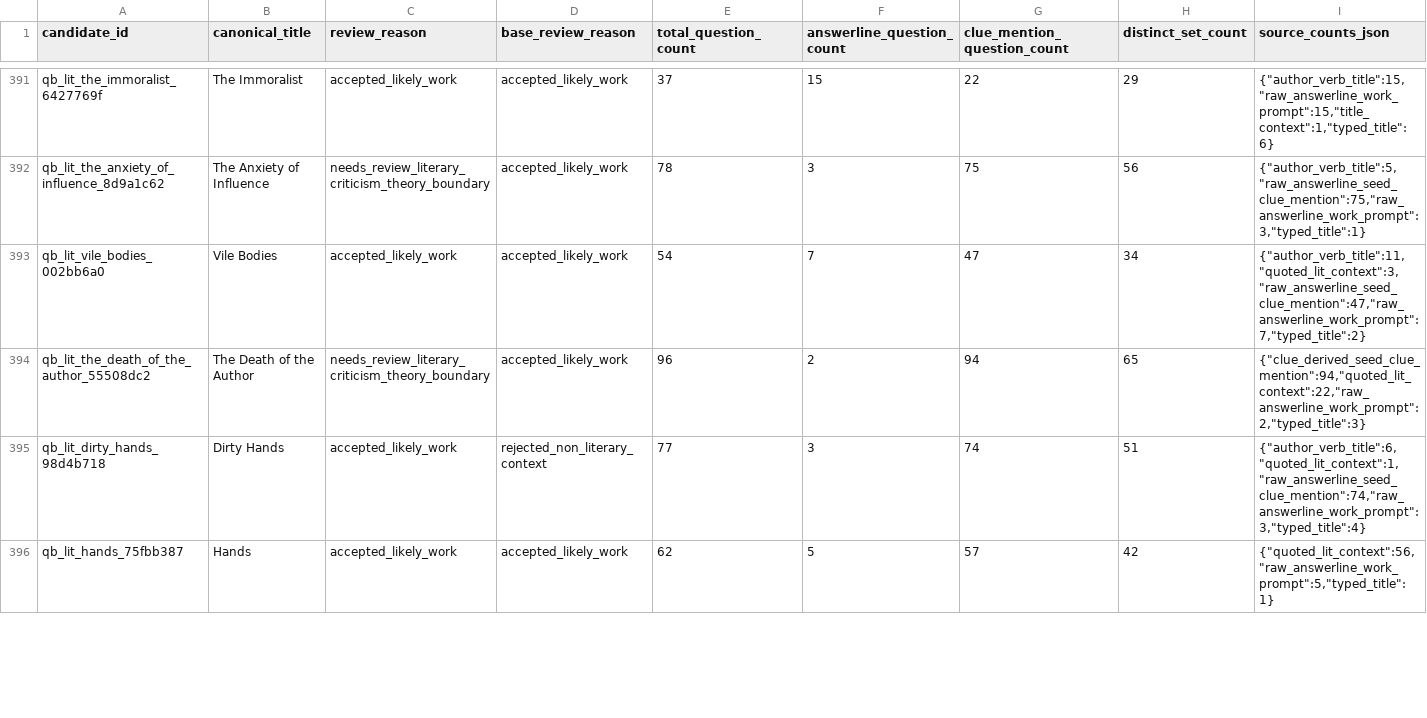
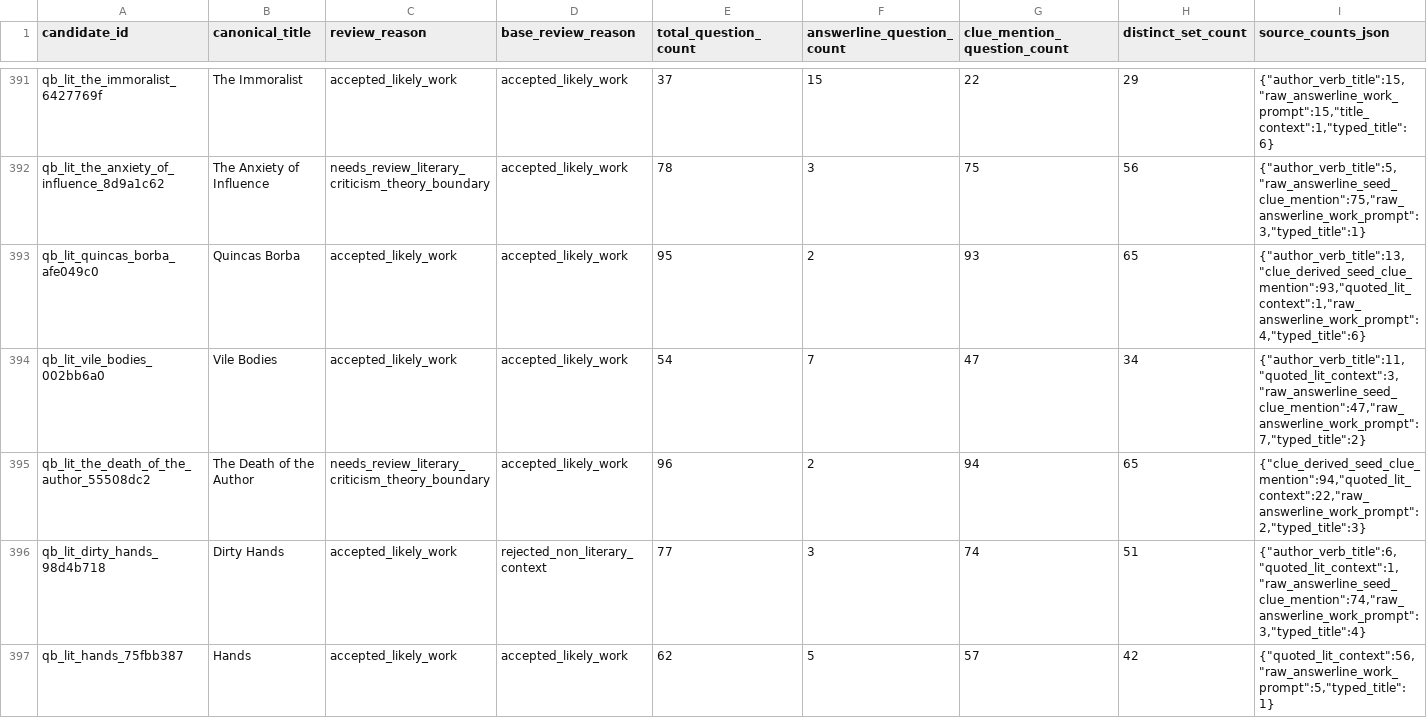
Before and after one commit to benjaminkramer50/benjaminkramer50.github.io, a TSV file: _planning/quizbowl_lit_canon/quizbowl_lit_false_positive_review.tsv, drawn as a sheet; only a part is shown, gaps mark what is left out; rows hold the shown columns only; the diff covers the shown part only; the diff names each change by its address in the sheet, - before the commit and + after, or states it on an @@ line.

```diff
--- a/_planning/quizbowl_lit_canon/quizbowl_lit_false_positive_review.tsv
+++ b/_planning/quizbowl_lit_canon/quizbowl_lit_false_positive_review.tsv
+row 393: qb_lit_quincas_borba_afe049c0 | Quincas Borba | accepted_likely_work | accepted_likely_work | 95 | 2 | 93 | 65 | {"author_verb_title":13,"clue_derived_seed_clue_mention":93,"quoted_lit_context":1,"raw_answerline_work_prompt":4,"typed_title":6}
```
Also changed, not shown: 3 added rows and 4 removed rows elsewhere in this file, _planning/quizbowl_lit_canon/quizbowl_lit_duplicate_risk.tsv, 16 other files.
